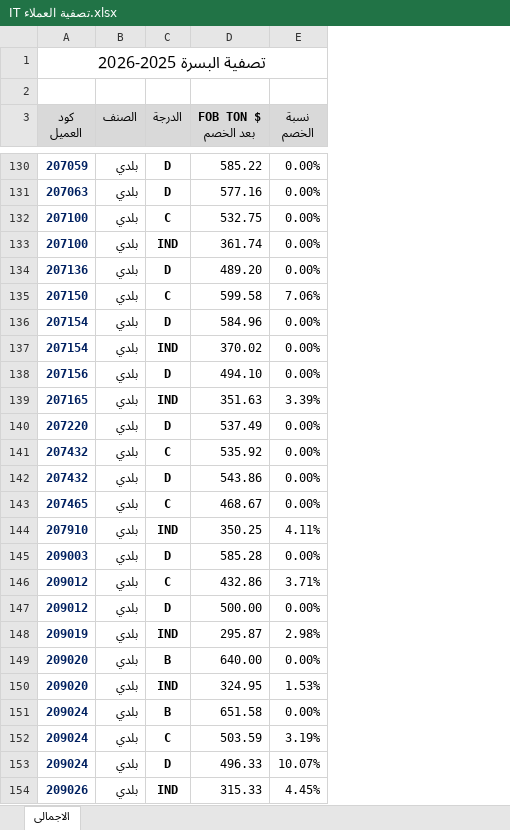
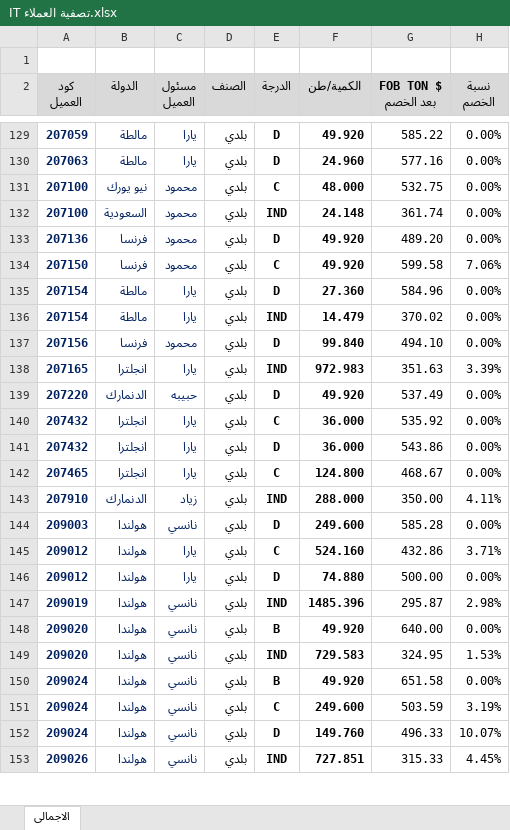
Before and after one commit to Bikheet/agreen-customer-dashboard, an Excel workbook: IT تصفية العملاء.xlsx, sheet الاجمالى, drawn as a sheet; only a part is shown, gaps mark what is left out; values as stored, in another font and other column widths than the file's, no borders; removed rows and columns are numbered as before the commit, all else as after; the diff covers the shown part only; the diff names each change by its address in the sheet, - before the commit and + after, or states it on an @@ line.

Commit message:
Auto update IT تصفية العملاء.xlsx via Python script

```diff
--- a/IT تصفية العملاء.xlsx (sheet الاجمالى)
+++ b/IT تصفية العملاء.xlsx (sheet الاجمالى)
+column B (الدولة), rows 129-153: مالطة | مالطة | نيو يورك | السعودية | فرنسا | فرنسا | مالطة | مالطة | فرنسا | انجلترا | الدنمارك | انجلترا | انجلترا | انجلترا | الدنمارك | هولندا | هولندا | هولندا | هولندا | هولندا | هولندا | هولندا | هولندا | هولندا | هولندا
+column C (مسئول العميل), rows 129-153: يارا | يارا | محمود | محمود | محمود | محمود | يارا | يارا | محمود | يارا | حبيبه | يارا | يارا | يارا | زياد | نانسي | يارا | يارا | نانسي | نانسي | نانسي | نانسي | نانسي | نانسي | نانسي
+column F (الكمية/طن), rows 129-153: 49.920 | 24.960 | 48.000 | 24.148 | 49.920 | 49.920 | 27.360 | 14.479 | 99.840 | 972.983 | 49.920 | 36.000 | 36.000 | 124.800 | 288.000 | 249.600 | 524.160 | 74.880 | 1485.396 | 49.920 | 729.583 | 49.920 | 249.600 | 149.760 | 727.851
-row 1: تصفية البسرة 2025-2026
-D129 bold: off
+D129 bold: on
-D131:D135 bold: off
+D131:D135 bold: on
-D137:D145 bold: off
+D137:D145 bold: on
-G143 (FOB TON $ بعد الخصم): 350.25
+G143 (FOB TON $ بعد الخصم): 350.00
-D148 bold: off
+D148 bold: on
-D150:D153 bold: off
+D150:D153 bold: on
```
Also changed, not shown: 1 removed row, 40 edited cells and cell formats elsewhere in this sheet.
